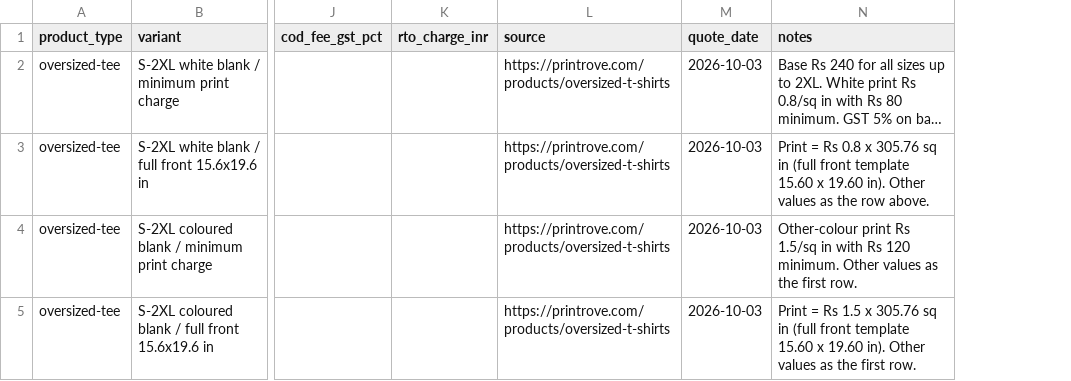
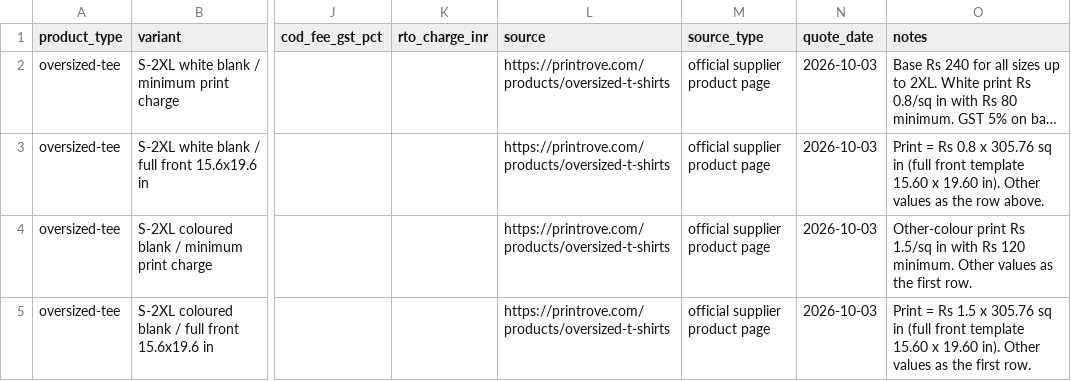
Before and after one commit to trenzora2024-gif/repo, a CSV file: ops/landed-cost.csv, drawn as a sheet; only a part is shown, gaps mark what is left out; long unchanged cells end in …; the diff covers the shown part only; the diff names each change by its address in the sheet, - before the commit and + after, or states it on an @@ line.

```diff
--- a/ops/landed-cost.csv
+++ b/ops/landed-cost.csv
+column M (source_type), rows 2-5: all official supplier product page
```
Also changed, not shown: 1 added row and 1 removed row elsewhere in this file, ops/business-inputs.csv, 4 other files.
